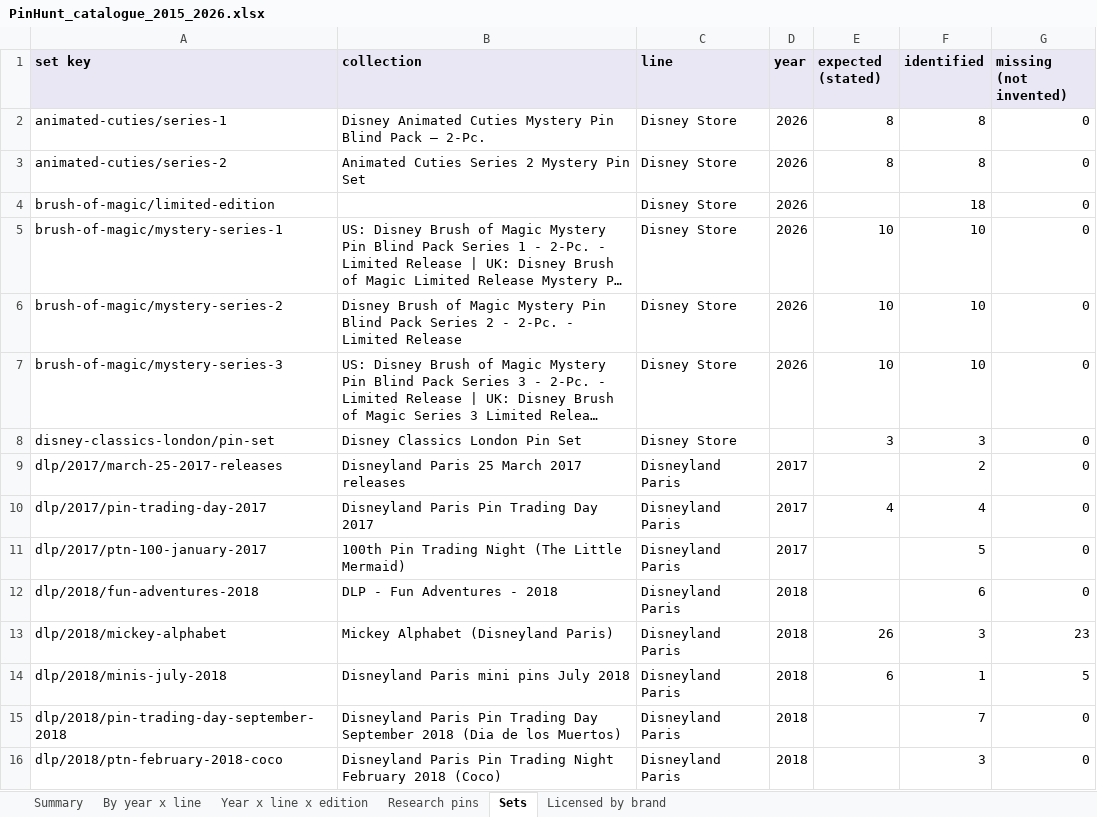
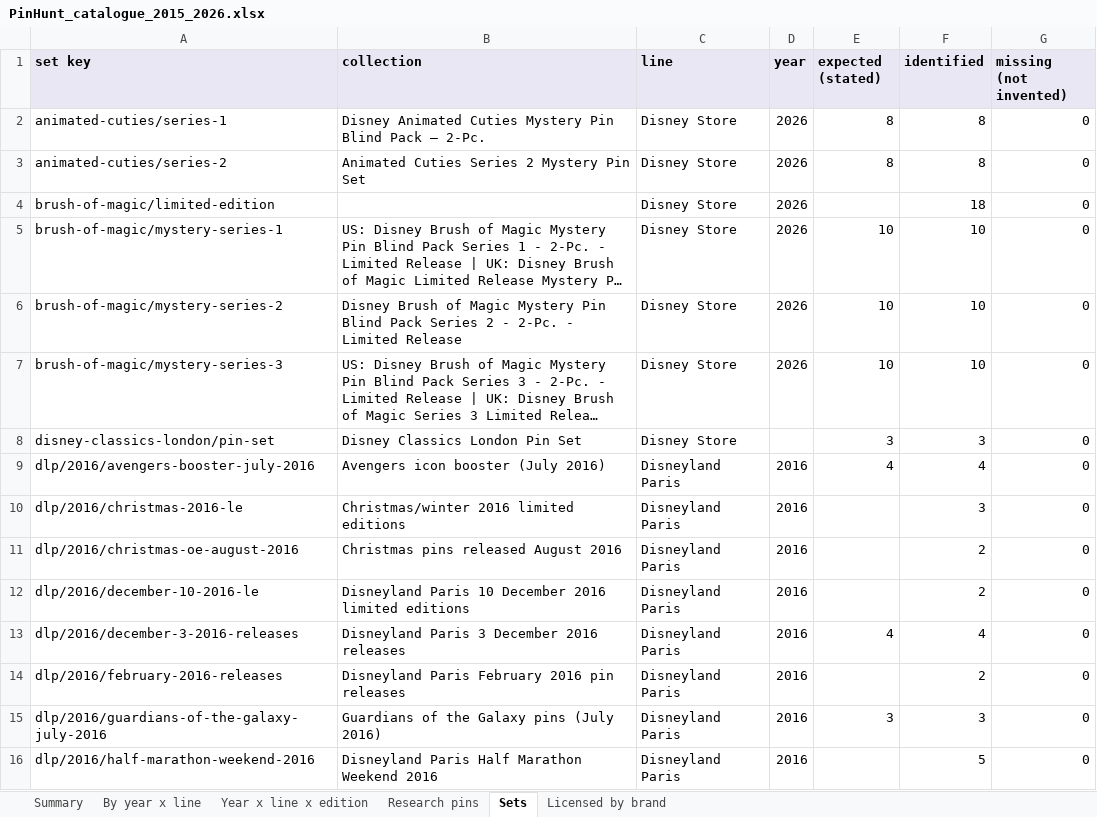
Before and after one commit to alperahmet1990-debug/Pin-hunt-uk, an Excel workbook: docs/research/catalogue-backfill/PinHunt_catalogue_2015_2026.xlsx, sheet Sets, drawn as a sheet; only a part is shown; the shorter side is filled out with more unchanged rows; long unchanged cells end in …; values as stored, in another font and other column widths than the file's, no borders; the diff covers the shown part only; the diff names each change by its address in the sheet, - before the commit and + after, or states it on an @@ line.

```diff
--- a/docs/research/catalogue-backfill/PinHunt_catalogue_2015_2026.xlsx (sheet Sets)
+++ b/docs/research/catalogue-backfill/PinHunt_catalogue_2015_2026.xlsx (sheet Sets)
+row 9: dlp/2016/avengers-booster-july-2016 | Avengers icon booster (July 2016) | Disneyland Paris | 2016 | 4 | 4 | 0
+row 10: dlp/2016/christmas-2016-le | Christmas/winter 2016 limited editions | Disneyland Paris | 2016 |  | 3 | 0
+row 11: dlp/2016/christmas-oe-august-2016 | Christmas pins released August 2016 | Disneyland Paris | 2016 |  | 2 | 0
+row 12: dlp/2016/december-10-2016-le | Disneyland Paris 10 December 2016 limited editions | Disneyland Paris | 2016 |  | 2 | 0
+row 13: dlp/2016/december-3-2016-releases | Disneyland Paris 3 December 2016 releases | Disneyland Paris | 2016 | 4 | 4 | 0
+row 14: dlp/2016/february-2016-releases | Disneyland Paris February 2016 pin releases | Disneyland Paris | 2016 |  | 2 | 0
+row 15: dlp/2016/guardians-of-the-galaxy-july-2016 | Guardians of the Galaxy pins (July 2016) | Disneyland Paris | 2016 | 3 | 3 | 0
+row 16: dlp/2016/half-marathon-weekend-2016 | Disneyland Paris Half Marathon Weekend 2016 | Disneyland Paris | 2016 |  | 5 | 0
```
Also changed, not shown: 52 added rows elsewhere in this sheet, sheet Research pins, sheet Licensed by brand, sheet Year x line x edition, sheet By year x line, sheet Summary, 11 other files.
